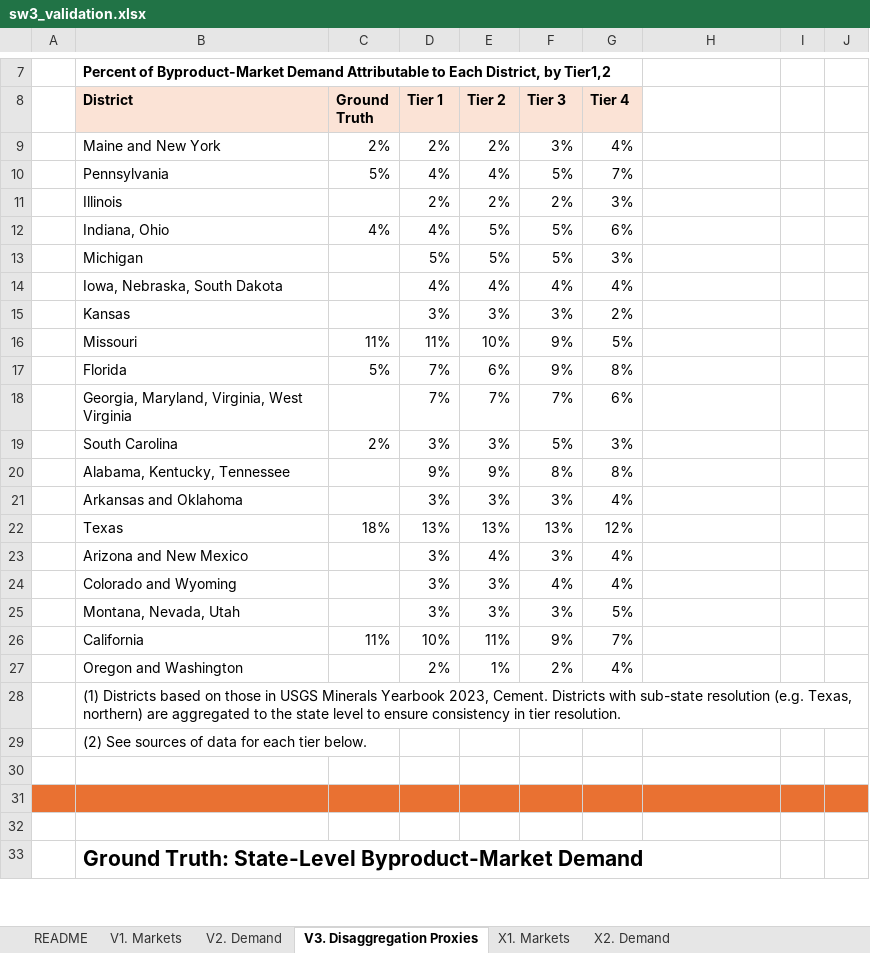
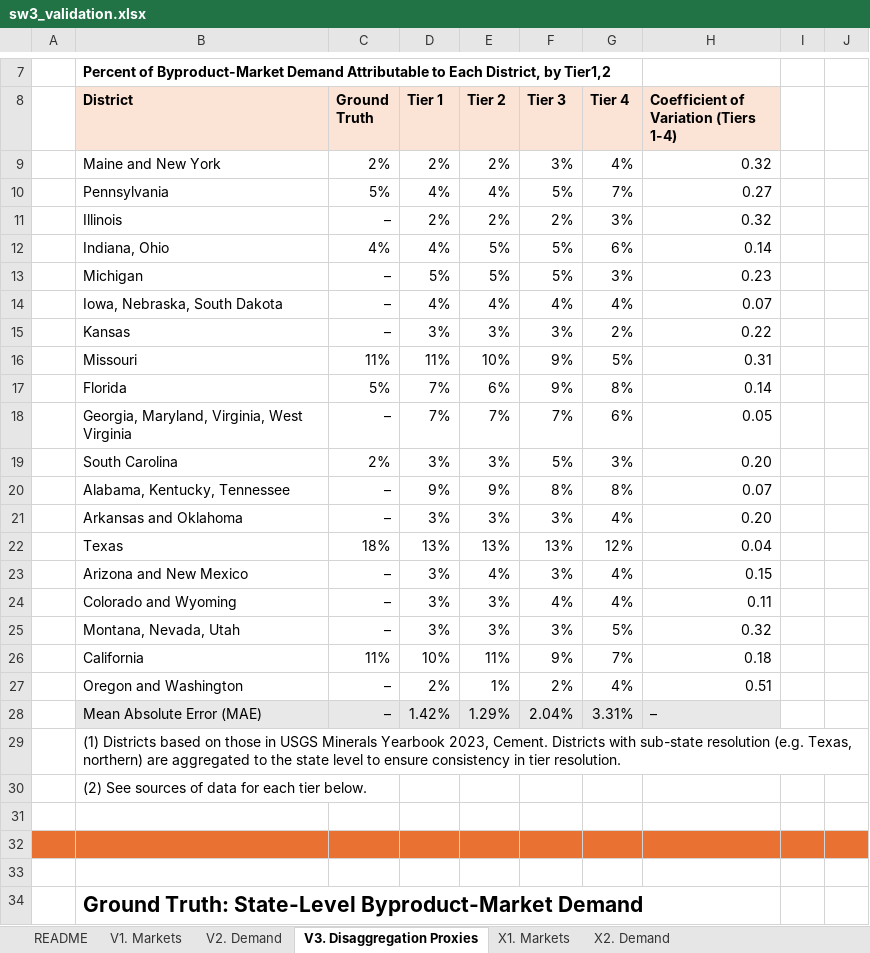
Before and after one commit to we3lab/brine-byproduct-markets, an Excel workbook: data/inputs/sw3_validation.xlsx, sheet V3. Disaggregation Proxies, drawn as a sheet; only a part is shown, gaps mark what is left out; values as stored, in another font and other column widths than the file's, no borders; the diff names each change by its address in the sheet, - before the commit and + after, or states it on an @@ line.

```diff
--- a/data/inputs/sw3_validation.xlsx (sheet V3. Disaggregation Proxies)
+++ b/data/inputs/sw3_validation.xlsx (sheet V3. Disaggregation Proxies)
-H8: (empty)
+H8: Coefficient of Variation (Tiers 1-4)
-H8 fill: none
+H8 fill: #FBE3D6
-H9: (empty)
+H9: 0.32
-H10: (empty)
+H10: 0.27
-C11 (Ground Truth): (empty)
+C11 (Ground Truth): –
-H11: (empty)
+H11: 0.32
-H12: (empty)
+H12: 0.14
-C13:C15 (Ground Truth): (empty)
+C13:C15 (Ground Truth): –
-H13: (empty)
+H13: 0.23
-H14: (empty)
+H14: 0.07
-H15: (empty)
+H15: 0.22
-H16: (empty)
+H16: 0.31
-H17: (empty)
+H17: 0.14
-C18 (Ground Truth): (empty)
+C18 (Ground Truth): –
-H18: (empty)
+H18: 0.05
-H19: (empty)
+H19: 0.20
-C20:C21 (Ground Truth): (empty)
+C20:C21 (Ground Truth): –
-H20: (empty)
+H20: 0.07
-H21: (empty)
+H21: 0.20
-H22: (empty)
+H22: 0.04
-C23:C25 (Ground Truth): (empty)
+C23:C25 (Ground Truth): –
-H23: (empty)
+H23: 0.15
-H24: (empty)
+H24: 0.11
-H25: (empty)
+H25: 0.32
-H26: (empty)
+H26: 0.18
-C27 (Ground Truth): (empty)
+C27 (Ground Truth): –
-H27: (empty)
+H27: 0.51
+row 28:  | Mean Absolute Error (MAE) | – | 1.42% | 1.29% | 2.04% | 3.31% | –
```
Also changed, not shown: sheet X3. Disaggregation Proxies, formulas that keep their value.
